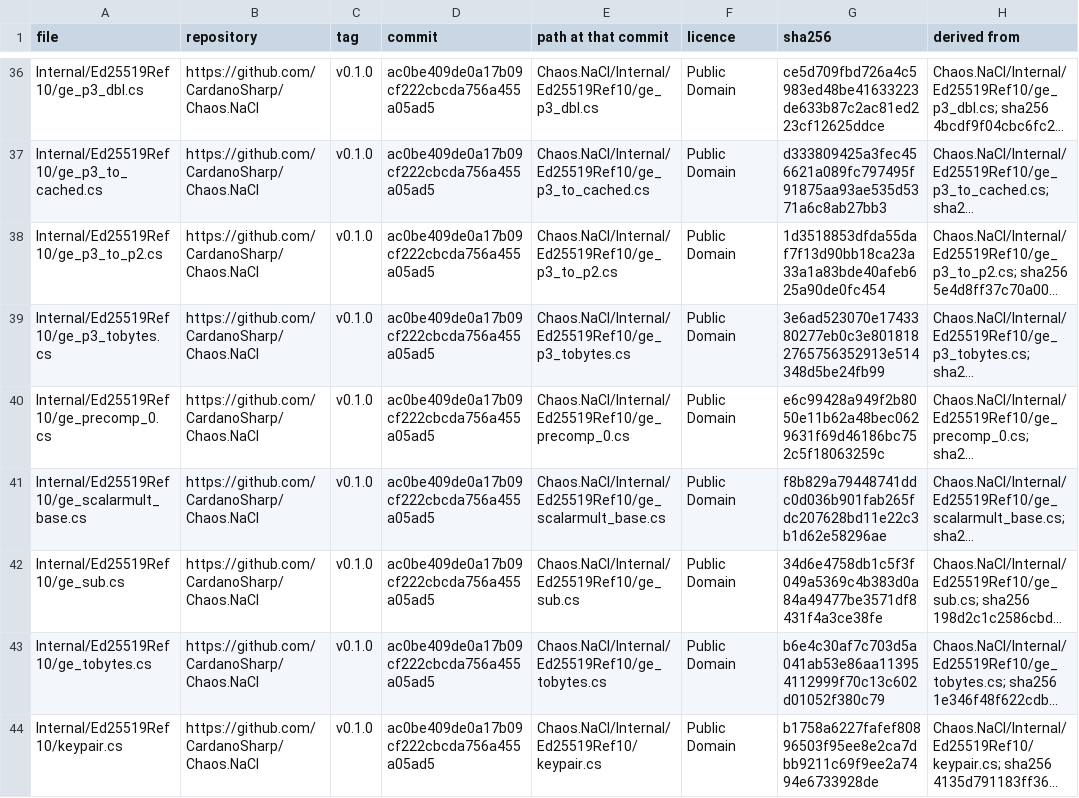
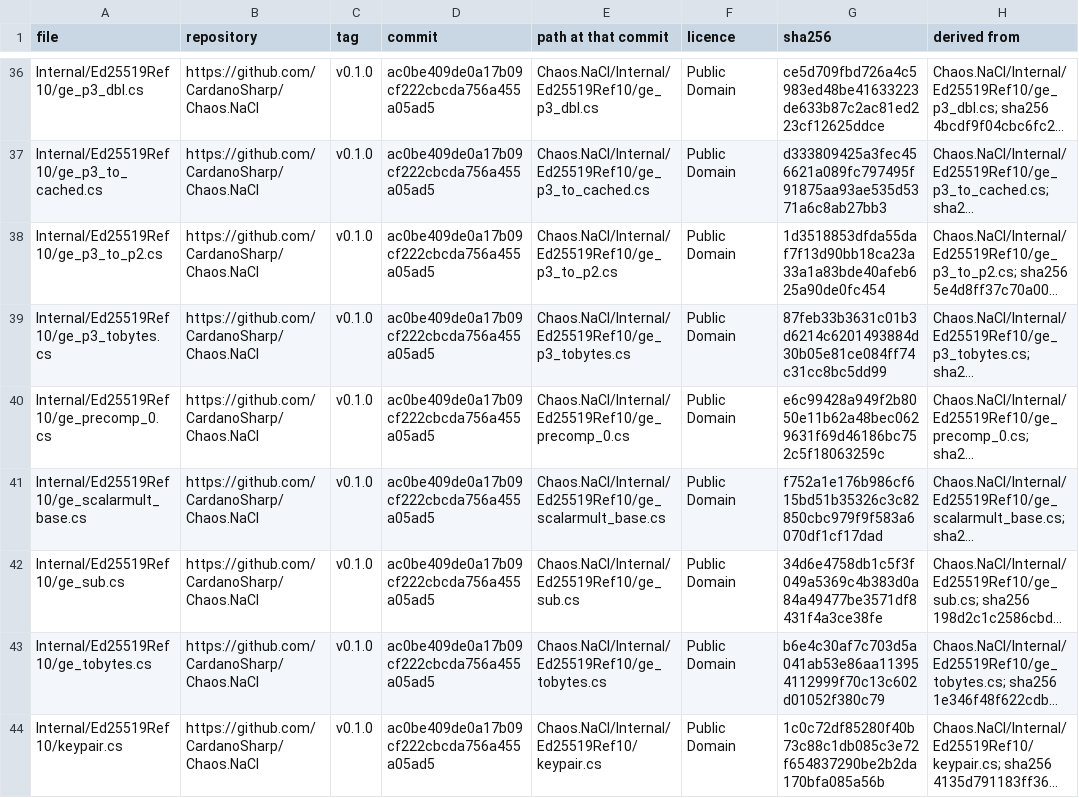
Before and after one commit to SAIB-Inc/Chrysalis, a TSV file: src/Chrysalis.Crypto/Ed25519/manifest.tsv, drawn as a sheet; only a part is shown, gaps mark what is left out; long unchanged cells end in …; the diff covers the shown part only; the diff names each change by its address in the sheet, - before the commit and + after, or states it on an @@ line.

```diff
--- a/src/Chrysalis.Crypto/Ed25519/manifest.tsv
+++ b/src/Chrysalis.Crypto/Ed25519/manifest.tsv
-G39 (sha256): 3e6ad523070e1743380277eb0c3e8018182765756352913e514348d5be24fb99
+G39 (sha256): 87feb33b3631c01b3d6214c6201493884d30b05e81ce084ff74c31cc8bc5dd99
-G41 (sha256): f8b829a79448741ddc0d036b901fab265fdc207628bd11e22c3b1d62e58296ae
+G41 (sha256): f752a1e176b986cf615bd51b35326c3c82850cbc979f9f583a6070df1cf17dad
-G44 (sha256): b1758a6227fafef80896503f95ee8e2ca7dbb9211c69f9ee2a7494e6733928de
+G44 (sha256): 1c0c72df85280f40b73c88c1db085c3e72f654837290be2b2da170bfa085a56b
```
Also changed, not shown: 7 edited cells elsewhere in this file, src/Chrysalis.Wallet/cardanosharp-manifest.tsv, 20 other files.
